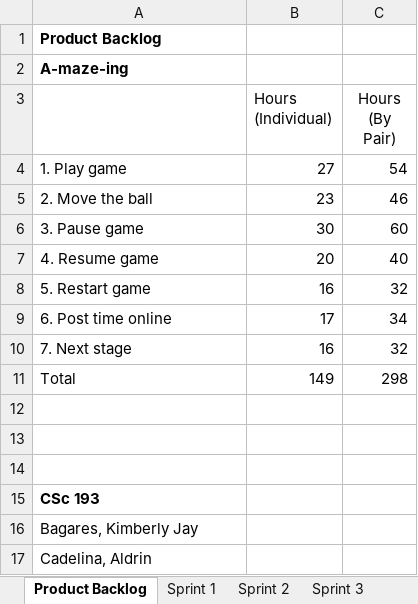
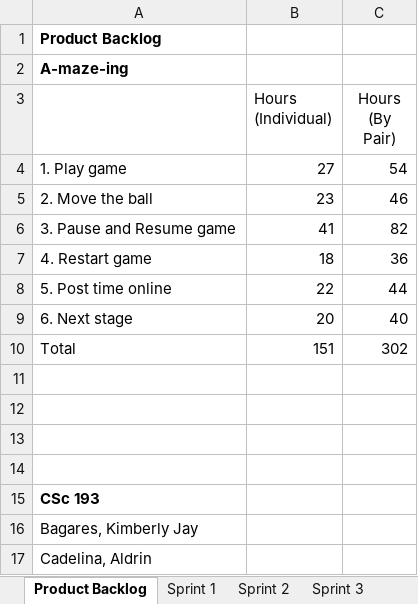
Before and after one commit to kimberlybagares/A-maze-ing, an Excel workbook: Schedule.xlsx, sheet Product Backlog, drawn as a sheet; values as stored, in another font and other column widths than the file's, no borders; removed rows and columns are numbered as before the commit, all else as after; the diff names each change by its address in the sheet, - before the commit and + after, or states it on an @@ line.

```diff
--- a/Schedule.xlsx (sheet Product Backlog)
+++ b/Schedule.xlsx (sheet Product Backlog)
-row 6: 3. Pause game | 30 | 60
+row 6: 3. Pause and Resume game | 41 | 82
+row 7: 4. Restart game | 18 | 36
+row 8: 5. Post time online | 22 | 44
-A9: 4. Resume game
+A9: 6. Next stage
-row 8: 5. Restart game | 16 | 32
-row 9: 6. Post time online | 17 | 34
-row 10: 7. Next stage | 16 | 32
-B10 (Hours (Individual)): 149
+B10 (Hours (Individual)): 151
-C10 (Hours (By Pair)): 298
+C10 (Hours (By Pair)): 302
+row 11: (empty)
```
Also changed, not shown: sheet Sprint 3, sheet Sprint 5, sheet Sprint 6, sheet Sprint 4, other sheet tabs, charts or pictures.
